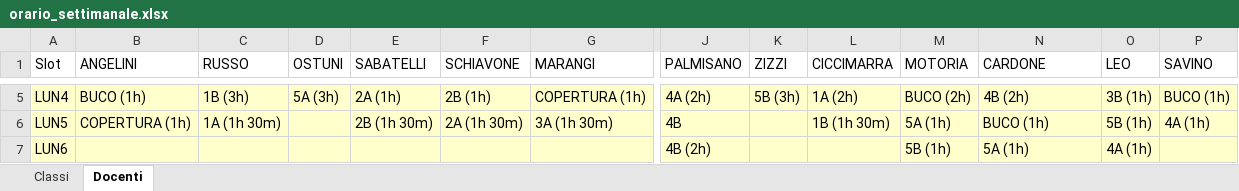
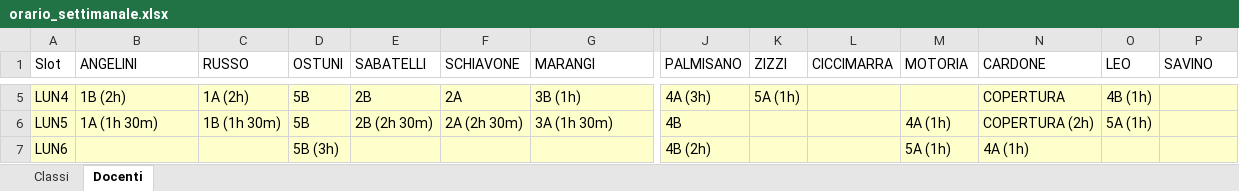
Before and after one commit to Stefaniapep/orario-scolastico, an Excel workbook: orario_settimanale.xlsx, sheet Docenti, drawn as a sheet; only a part is shown, gaps mark what is left out; values as stored, in another font and other column widths than the file's, no borders; the diff covers the shown part only; the diff names each change by its address in the sheet, - before the commit and + after, or states it on an @@ line.

```diff
--- a/orario_settimanale.xlsx (sheet Docenti)
+++ b/orario_settimanale.xlsx (sheet Docenti)
-B5 (ANGELINI): BUCO (1h)
+B5 (ANGELINI): 1B (2h)
-C5 (RUSSO): 1B (3h)
+C5 (RUSSO): 1A (2h)
-D5 (OSTUNI): 5A (3h)
+D5 (OSTUNI): 5B
-E5 (SABATELLI): 2A (1h)
+E5 (SABATELLI): 2B
-F5 (SCHIAVONE): 2B (1h)
+F5 (SCHIAVONE): 2A
-G5 (MARANGI): COPERTURA (1h)
+G5 (MARANGI): 3B (1h)
-J5 (PALMISANO): 4A (2h)
+J5 (PALMISANO): 4A (3h)
-K5 (ZIZZI): 5B (3h)
+K5 (ZIZZI): 5A (1h)
-L5 (CICCIMARRA): 1A (2h)
+L5 (CICCIMARRA): (empty)
-M5 (MOTORIA): BUCO (2h)
+M5 (MOTORIA): (empty)
-N5 (CARDONE): 4B (2h)
+N5 (CARDONE): COPERTURA
-O5 (LEO): 3B (1h)
+O5 (LEO): 4B (1h)
-P5 (SAVINO): BUCO (1h)
+P5 (SAVINO): (empty)
-B6 (ANGELINI): COPERTURA (1h)
+B6 (ANGELINI): 1A (1h 30m)
-C6 (RUSSO): 1A (1h 30m)
+C6 (RUSSO): 1B (1h 30m)
-D6 (OSTUNI): (empty)
+D6 (OSTUNI): 5B
-E6 (SABATELLI): 2B (1h 30m)
+E6 (SABATELLI): 2B (2h 30m)
-F6 (SCHIAVONE): 2A (1h 30m)
+F6 (SCHIAVONE): 2A (2h 30m)
-L6 (CICCIMARRA): 1B (1h 30m)
+L6 (CICCIMARRA): (empty)
-M6 (MOTORIA): 5A (1h)
+M6 (MOTORIA): 4A (1h)
-N6 (CARDONE): BUCO (1h)
+N6 (CARDONE): COPERTURA (2h)
-O6 (LEO): 5B (1h)
+O6 (LEO): 5A (1h)
-P6 (SAVINO): 4A (1h)
+P6 (SAVINO): (empty)
-D7 (OSTUNI): (empty)
+D7 (OSTUNI): 5B (3h)
-M7 (MOTORIA): 5B (1h)
+M7 (MOTORIA): 5A (1h)
-N7 (CARDONE): 5A (1h)
+N7 (CARDONE): 4A (1h)
-O7 (LEO): 4A (1h)
+O7 (LEO): (empty)
```
Also changed, not shown: 272 edited cells elsewhere in this sheet, sheet Classi, 6 other files.
